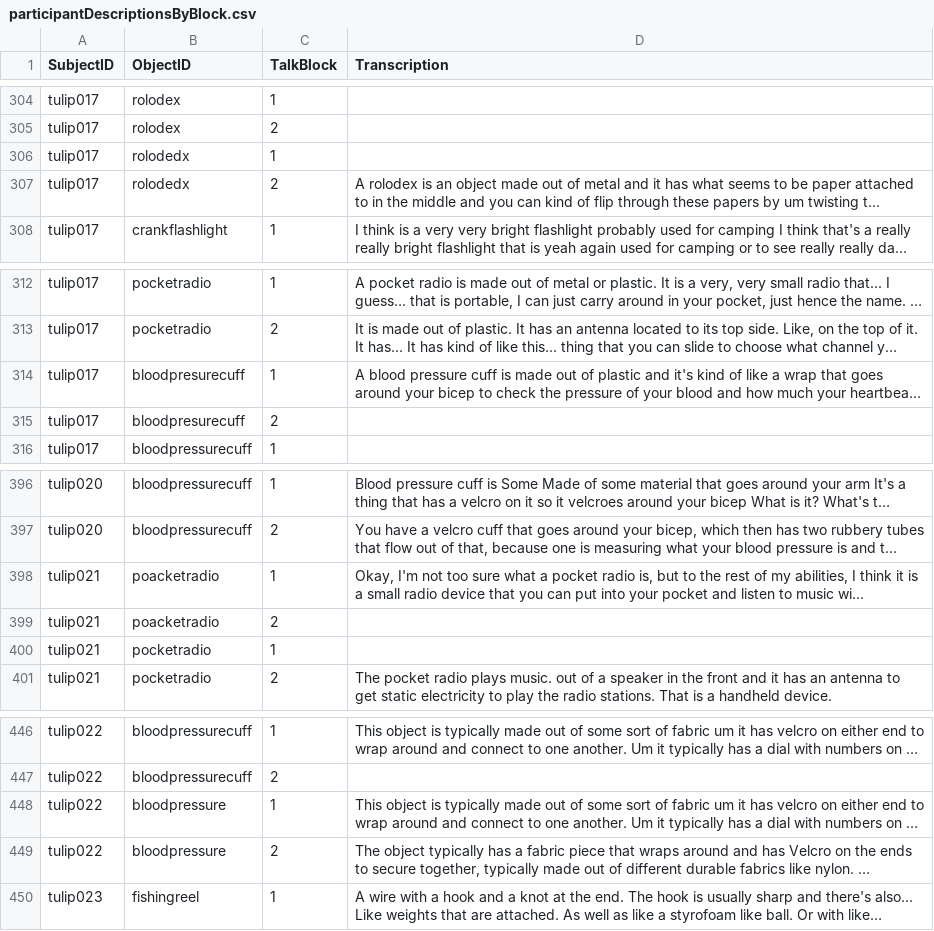
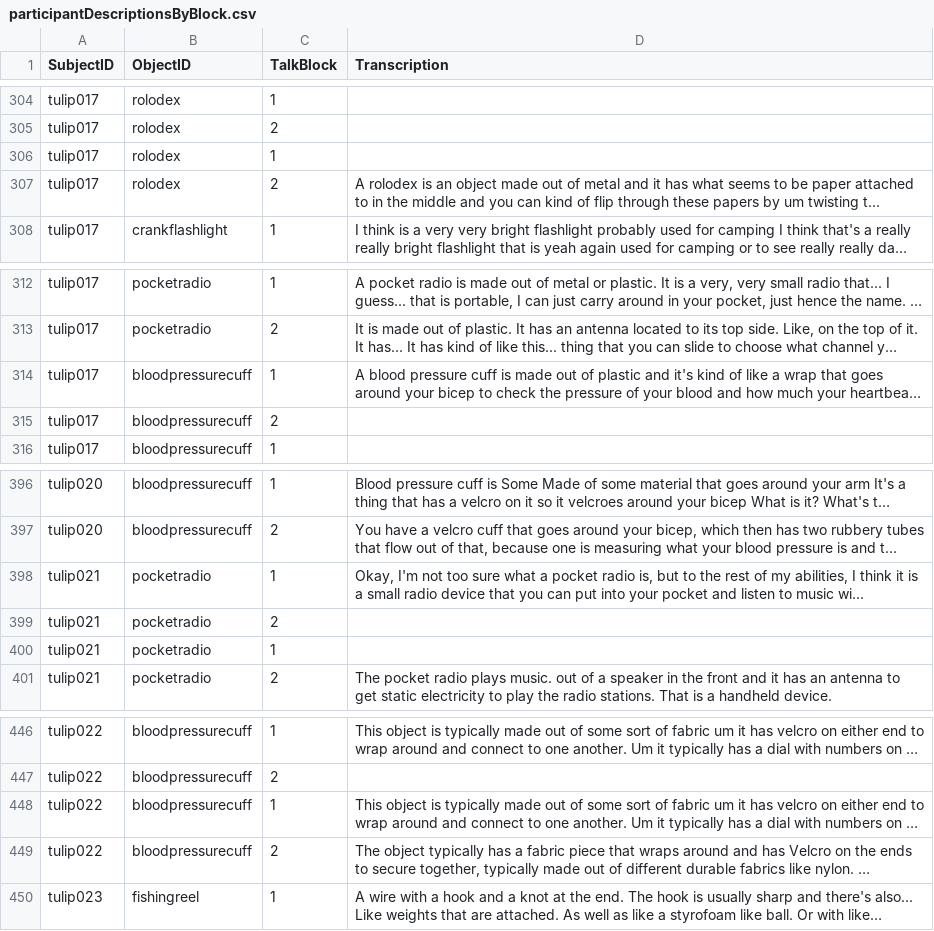
Before and after one commit to vislearnlab/zero, a CSV file: data_public/participantDescriptionsByBlock.csv, drawn as a sheet; only a part is shown, gaps mark what is left out; long unchanged cells end in …; the diff names each change by its address in the sheet, - before the commit and + after, or states it on an @@ line.

```diff
--- a/data_public/participantDescriptionsByBlock.csv
+++ b/data_public/participantDescriptionsByBlock.csv
-B306:B307 (ObjectID): rolodedx
+B306:B307 (ObjectID): rolodex
-B314:B315 (ObjectID): bloodpresurecuff
+B314:B315 (ObjectID): bloodpressurecuff
-B398:B399 (ObjectID): poacketradio
+B398:B399 (ObjectID): pocketradio
-B448:B449 (ObjectID): bloodpressure
+B448:B449 (ObjectID): bloodpressurecuff
```
Also changed, not shown: data_public/groundTruthObjectEmbeddings.csv, 7 other files.
